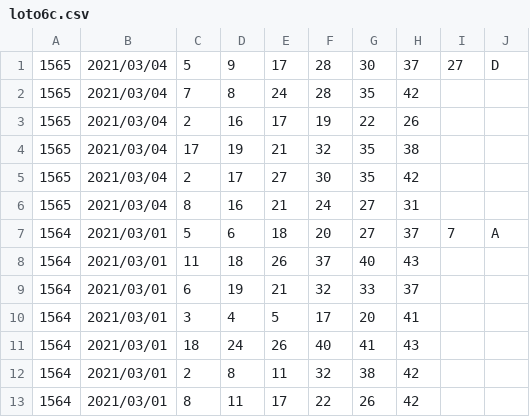
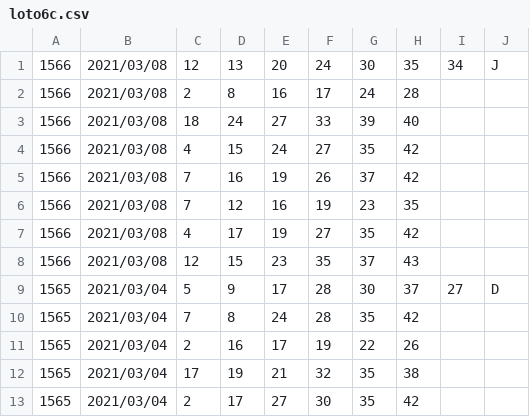
Before and after one commit to vpn62399/memo, a CSV file: loto6c.csv, drawn as a sheet; only a part is shown; the shorter side is filled out with more unchanged rows; the diff names each change by its address in the sheet, - before the commit and + after, or states it on an @@ line.

```diff
--- a/loto6c.csv
+++ b/loto6c.csv
+row 1: 1566 | 2021/03/08 | 12 | 13 | 20 | 24 | 30 | 35 | 34 | J
+row 2: 1566 | 2021/03/08 | 2 | 8 | 16 | 17 | 24 | 28
+row 3: 1566 | 2021/03/08 | 18 | 24 | 27 | 33 | 39 | 40
+row 4: 1566 | 2021/03/08 | 4 | 15 | 24 | 27 | 35 | 42
+row 5: 1566 | 2021/03/08 | 7 | 16 | 19 | 26 | 37 | 42
+row 6: 1566 | 2021/03/08 | 7 | 12 | 16 | 19 | 23 | 35
+row 7: 1566 | 2021/03/08 | 4 | 17 | 19 | 27 | 35 | 42
+row 8: 1566 | 2021/03/08 | 12 | 15 | 23 | 35 | 37 | 43
```
Also changed, not shown: loto6.csv, 4 other files.
